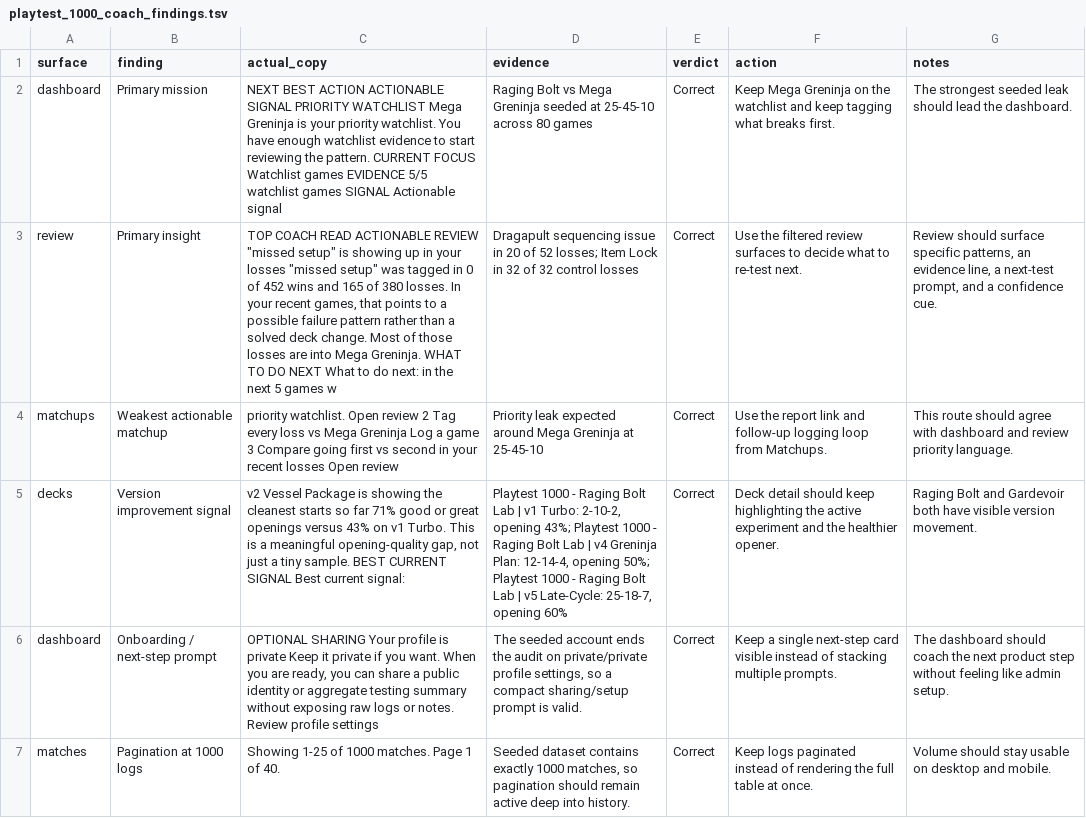
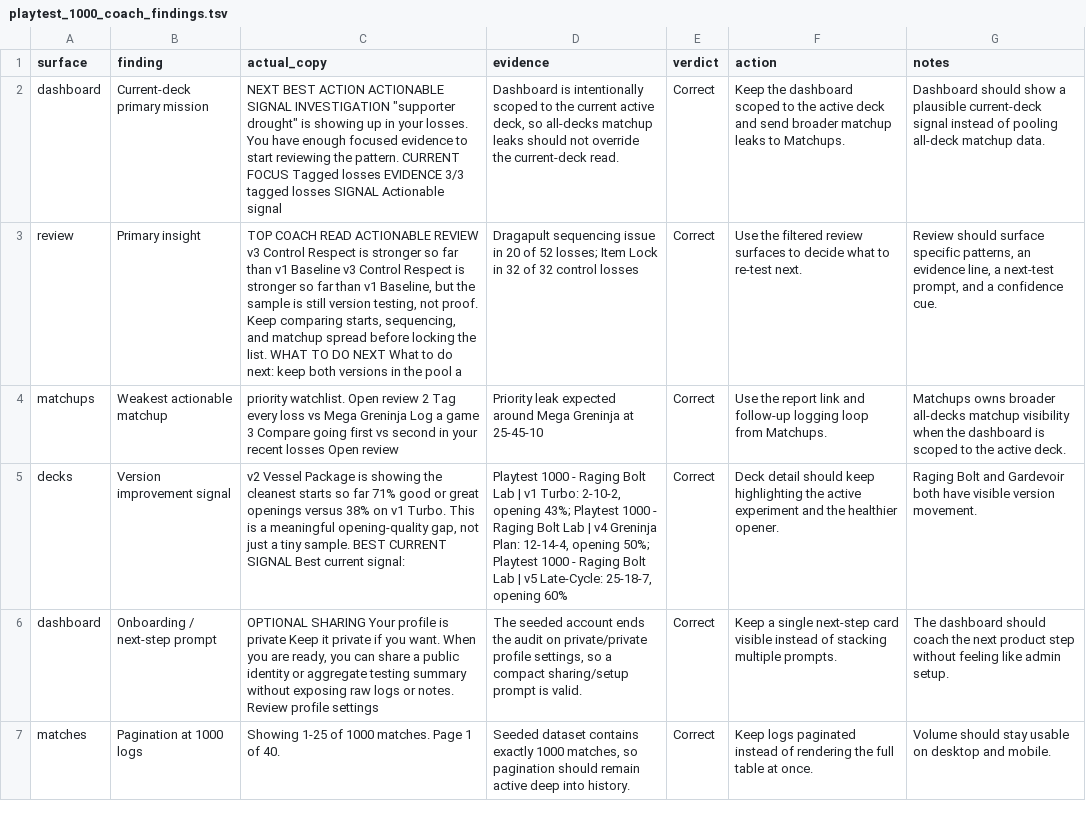
Before and after one commit to deathlikedaisies/tcgtracker, a TSV file: results/playtest_1000_coach_findings.tsv, drawn as a sheet; the diff names each change by its address in the sheet, - before the commit and + after, or states it on an @@ line.

```diff
--- a/results/playtest_1000_coach_findings.tsv
+++ b/results/playtest_1000_coach_findings.tsv
-B2 (finding): Primary mission
+B2 (finding): Current-deck primary mission
-C2 (actual_copy): …ACTIONABLE SIGNAL PRIORITY WATCHLIST Mega Greninja is your priority watchlist. You have enough watchlist evidence to start reviewing the pattern. CURRENT FOCUS Watchlist games EVIDENCE 5/5 watchlist games SIGNAL Actionable…
+C2 (actual_copy): …ACTIONABLE SIGNAL INVESTIGATION "supporter drought" is showing up in your losses. You have enough focused evidence to start reviewing the pattern. CURRENT FOCUS Tagged losses EVIDENCE 3/3 tagged losses SIGNAL Actionable…
-D2 (evidence): Raging Bolt vs Mega Greninja seeded at 25-45-10 across 80 games
+D2 (evidence): Dashboard is intentionally scoped to the current active deck, so all-decks matchup leaks should not override the current-deck read.
-F2 (action): Keep Mega Greninja on the watchlist and keep tagging what breaks first.
+F2 (action): Keep the dashboard scoped to the active deck and send broader matchup leaks to Matchups.
-G2 (notes): The strongest seeded leak should lead the dashboard.
+G2 (notes): Dashboard should show a plausible current-deck signal instead of pooling all-deck matchup data.
-C3 (actual_copy): …ACTIONABLE REVIEW "missed setup" is showing up in your losses "missed setup" was tagged in 0 of 452 wins and 165 of 380 losses. In your recent games, that points to a possible failure pattern rather than a solved deck change. Most of those losses are into Mega Greninja. WHAT TO DO NEXT What to do next: in the next 5 games w
+C3 (actual_copy): …ACTIONABLE REVIEW v3 Control Respect is stronger so far than v1 Baseline v3 Control Respect is stronger so far than v1 Baseline, but the sample is still version testing, not proof. Keep comparing starts, sequencing, and matchup spread before locking the list. WHAT TO DO NEXT What to do next: keep both versions in the pool a
-G4 (notes): This route should agree with dashboard and review priority language.
+G4 (notes): Matchups owns broader all-decks matchup visibility when the dashboard is scoped to the active deck.
-C5 (actual_copy): …openings versus 43% on v1…
+C5 (actual_copy): …openings versus 38% on v1…
```
Also changed, not shown: results/playtest_1000_issue_matrix.tsv, 4 other files.
